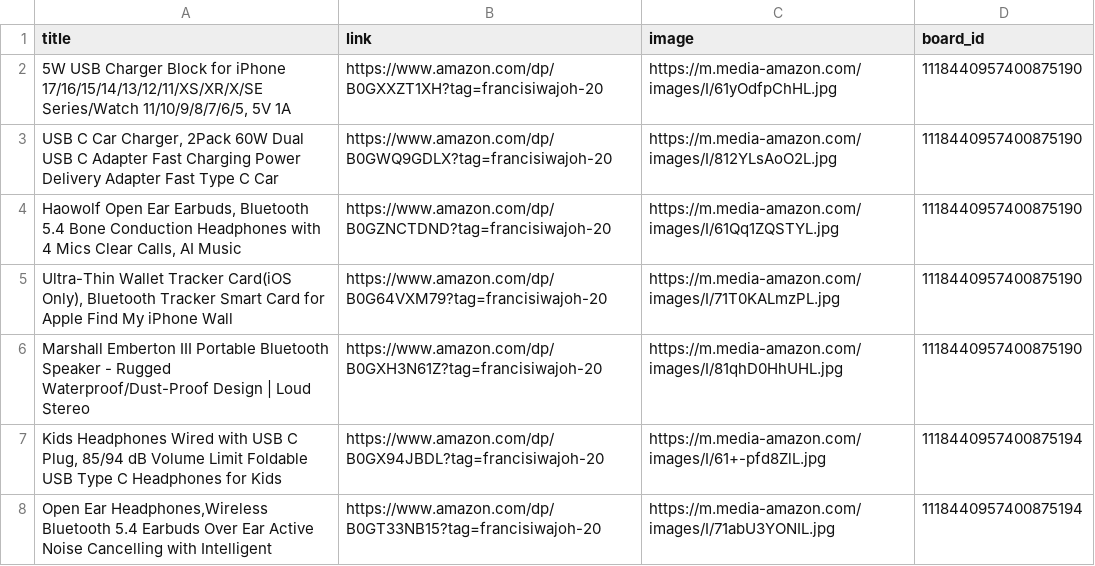
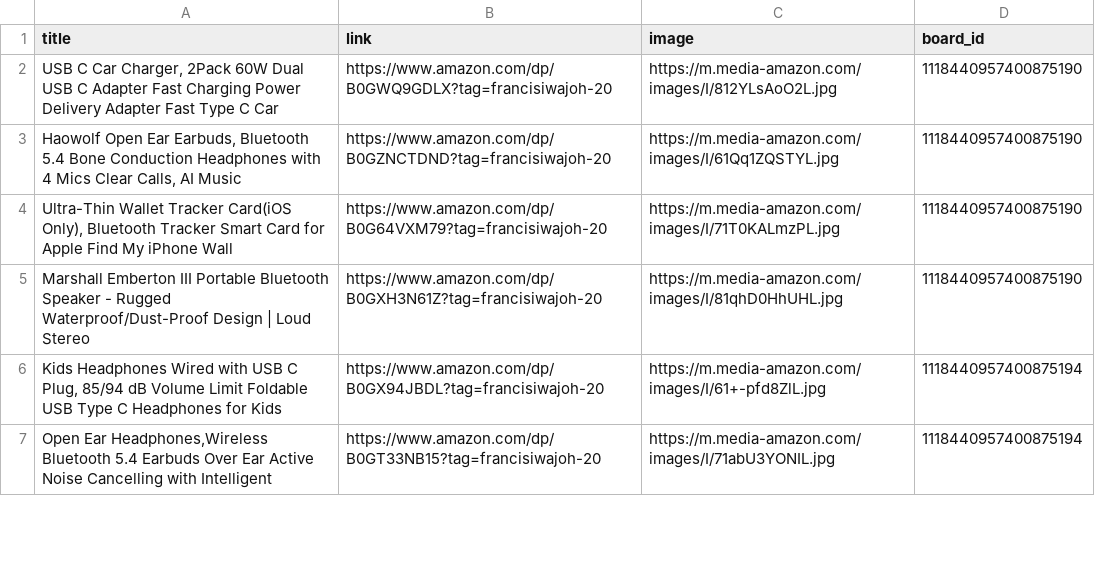
Before and after one commit to Mrconection/Conny-Trading, a CSV file: products_queue.csv, drawn as a sheet; only a part is shown.

```diff
--- a/products_queue.csv
+++ b/products_queue.csv
@@ -1,3 +1,2 @@
 title,link,image,board_id
-"5W USB Charger Block for iPhone 17/16/15/14/13/12/11/XS/XR/X/SE Series/Watch 11/10/9/8/7/6/5, 5V 1A ",https://www.amazon.com/dp/B0GXXZT1XH?tag=francisiwajoh-20,https://m.media-amazon.com/images/I/61yOdfpChHL.jpg,1118440957400875190
 "USB C Car Charger, 2Pack 60W Dual USB C Adapter Fast Charging Power Delivery Adapter Fast Type C Car",https://www.amazon.com/dp/B0GWQ9GDLX?tag=francisiwajoh-20,https://m.media-amazon.com/images/I/812YLsAoO2L.jpg,1118440957400875190
```
Also changed, not shown: 2 other files.
